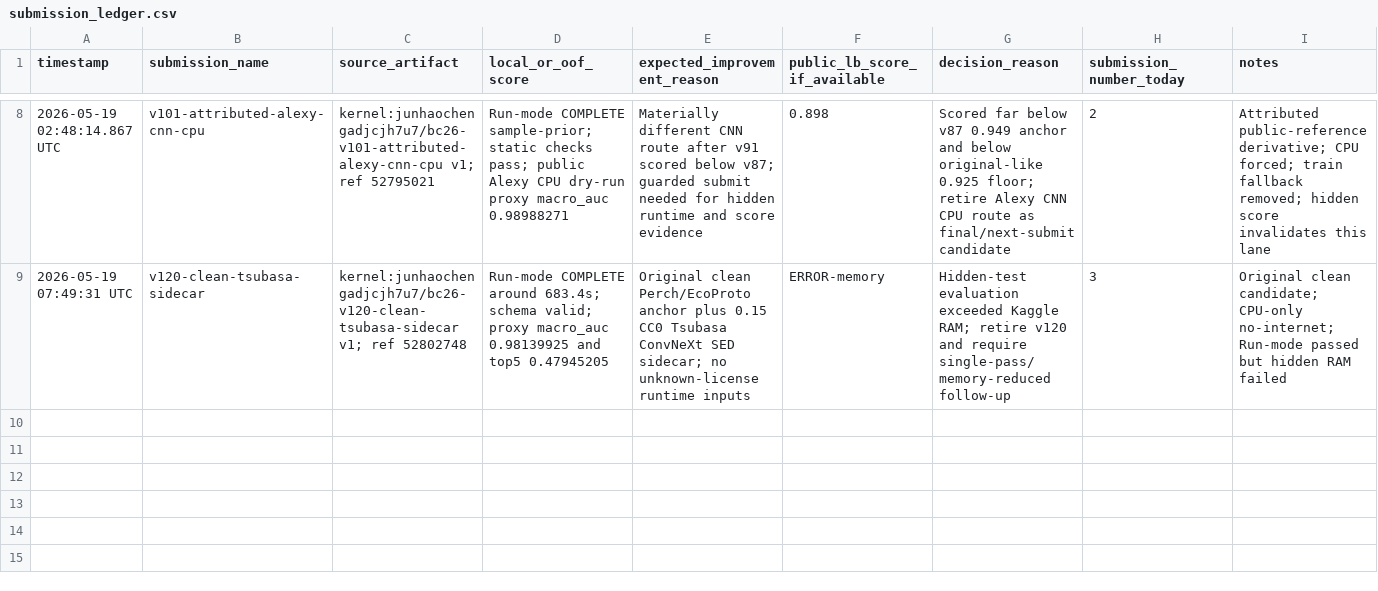
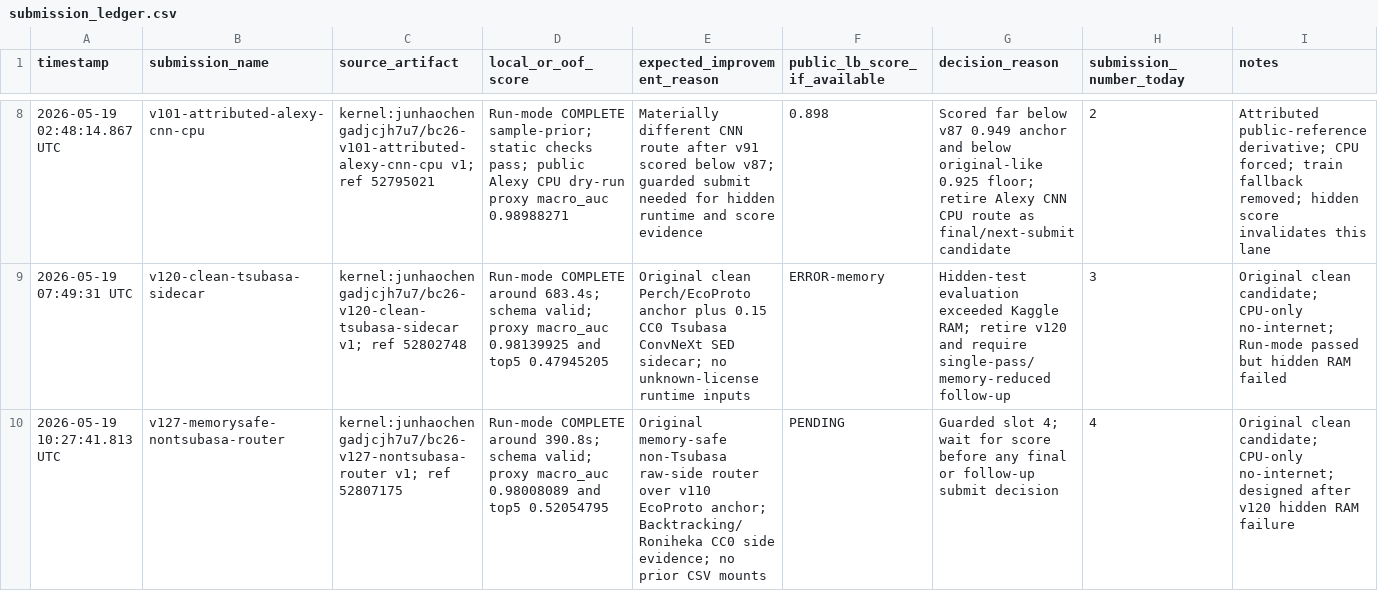
Before and after one commit to adjcjh777/vlarepo, a CSV file: working-dir/kaggle-auto/experiments/submission_ledger.csv, drawn as a sheet; only a part is shown, gaps mark what is left out; the diff names each change by its address in the sheet, - before the commit and + after, or states it on an @@ line.

Commit message:
birdclef submit v127 memorysafe router

```diff
--- a/working-dir/kaggle-auto/experiments/submission_ledger.csv
+++ b/working-dir/kaggle-auto/experiments/submission_ledger.csv
+row 10: 2026-05-19 10:27:41.813 UTC | v127-memorysafe-nontsubasa-router | kernel:junhaochengadjcjh7u7/bc26-v127-nontsubasa-router v1; ref 52807175 | Run-mode COMPLETE around 390.8s; schema valid; proxy macro_auc 0.98008089 and top5 0.52054795 | Original memory-safe non-Tsubasa raw-side router over v110 EcoProto anchor; Backtracking/Roniheka CC0 side evidence; no prior CSV mounts | PENDING | Guarded slot 4; wait for score before any final or follow-up submit decision | 4 | Original clean candidate; CPU-only no-internet; designed after v120 hidden RAM failure
```
Also changed, not shown: 18 other files.
